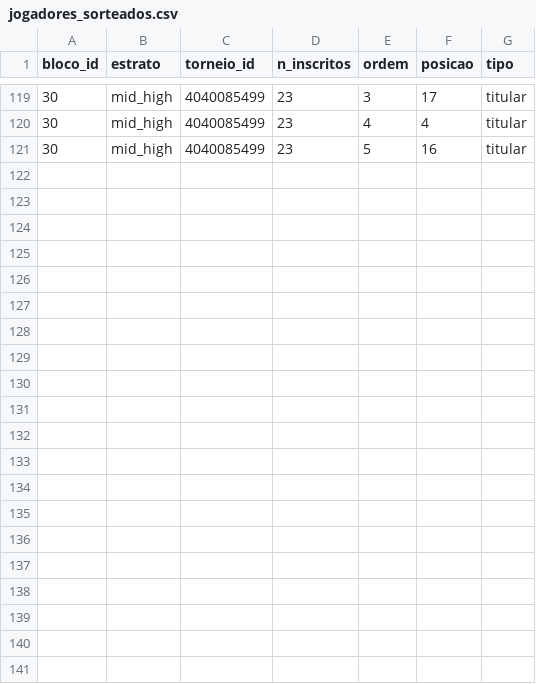
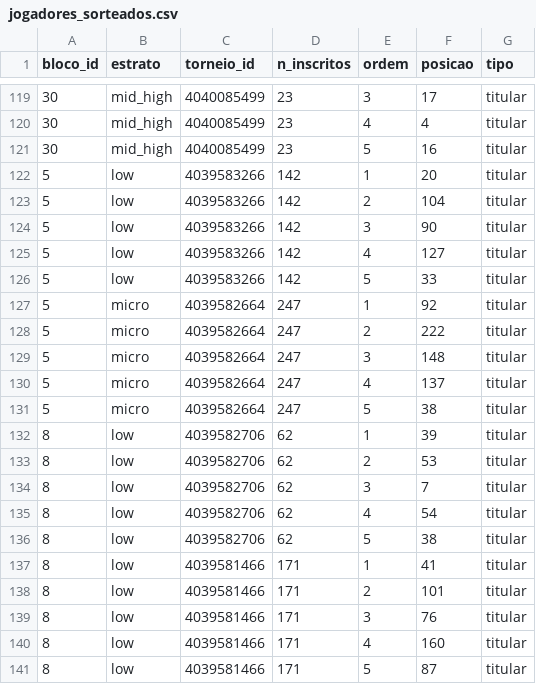
Before and after one commit to AFurlanTeixeira/amostragem-poker-online, a CSV file: data/raw/sharkscope/jogadores_sorteados.csv, drawn as a sheet; only a part is shown, gaps mark what is left out.

```diff
--- a/data/raw/sharkscope/jogadores_sorteados.csv
+++ b/data/raw/sharkscope/jogadores_sorteados.csv
@@ -121 +121,21 @@
 30,"mid_high","4040085499",23,5,16,"titular"
+5,"low","4039583266",142,1,20,"titular"
+5,"low","4039583266",142,2,104,"titular"
+5,"low","4039583266",142,3,90,"titular"
+5,"low","4039583266",142,4,127,"titular"
+5,"low","4039583266",142,5,33,"titular"
+5,"micro","4039582664",247,1,92,"titular"
+5,"micro","4039582664",247,2,222,"titular"
+5,"micro","4039582664",247,3,148,"titular"
+5,"micro","4039582664",247,4,137,"titular"
+5,"micro","4039582664",247,5,38,"titular"
+8,"low","4039582706",62,1,39,"titular"
+8,"low","4039582706",62,2,53,"titular"
+8,"low","4039582706",62,3,7,"titular"
+8,"low","4039582706",62,4,54,"titular"
+8,"low","4039582706",62,5,38,"titular"
+8,"low","4039581466",171,1,41,"titular"
+8,"low","4039581466",171,2,101,"titular"
+8,"low","4039581466",171,3,76,"titular"
+8,"low","4039581466",171,4,160,"titular"
+8,"low","4039581466",171,5,87,"titular"
```
Also changed, not shown: data/raw/sharkscope/coleta_jogadores.csv, data/raw/sharkscope/log_coleta.csv, 6 other files.
